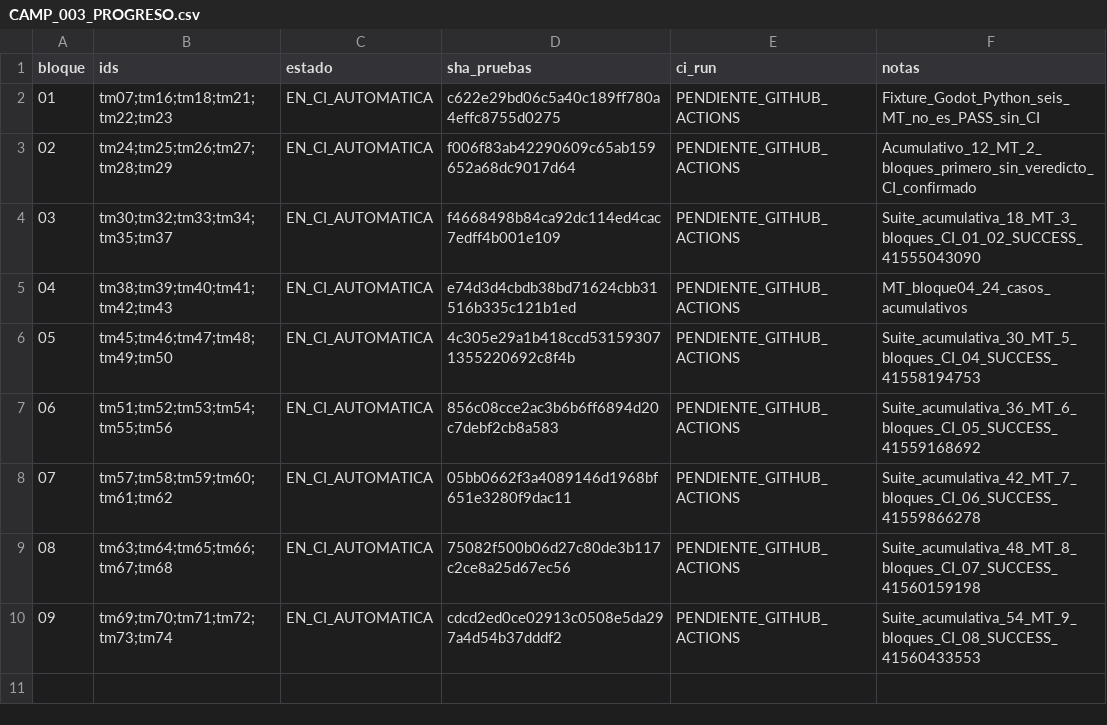
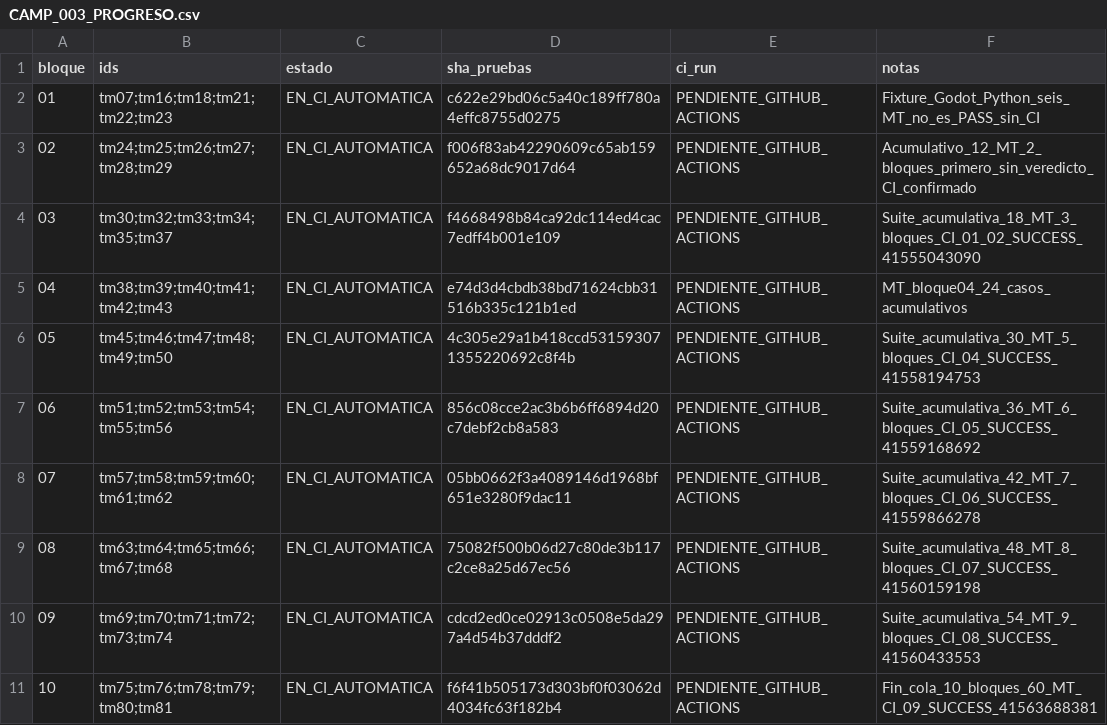
Before and after one commit to danielmariabardillo1412-creator/pokemon-calvo-, a CSV file: docs/coordination/items_parallel_v1/reports/W05/CAMP_003_PROGRESO.csv, drawn as a sheet.

Commit message:
test(w05): CAMP003 cerrar registro 10/10 y activar CI acumulativa 60 MT

```diff
--- a/docs/coordination/items_parallel_v1/reports/W05/CAMP_003_PROGRESO.csv
+++ b/docs/coordination/items_parallel_v1/reports/W05/CAMP_003_PROGRESO.csv
@@ -10 +10,2 @@ bloque,ids,estado,sha_pruebas,ci_run,notas
 09,tm69;tm70;tm71;tm72;tm73;tm74,EN_CI_AUTOMATICA,cdcd2ed0ce02913c0508e5da297a4d54b37dddf2,PENDIENTE_GITHUB_ACTIONS,Suite_acumulativa_54_MT_9_bloques_CI_08_SUCCESS_41560433553
+10,tm75;tm76;tm78;tm79;tm80;tm81,EN_CI_AUTOMATICA,f6f41b505173d303bf0f03062d4034fc63f182b4,PENDIENTE_GITHUB_ACTIONS,Fin_cola_10_bloques_60_MT_CI_09_SUCCESS_41563688381
```
